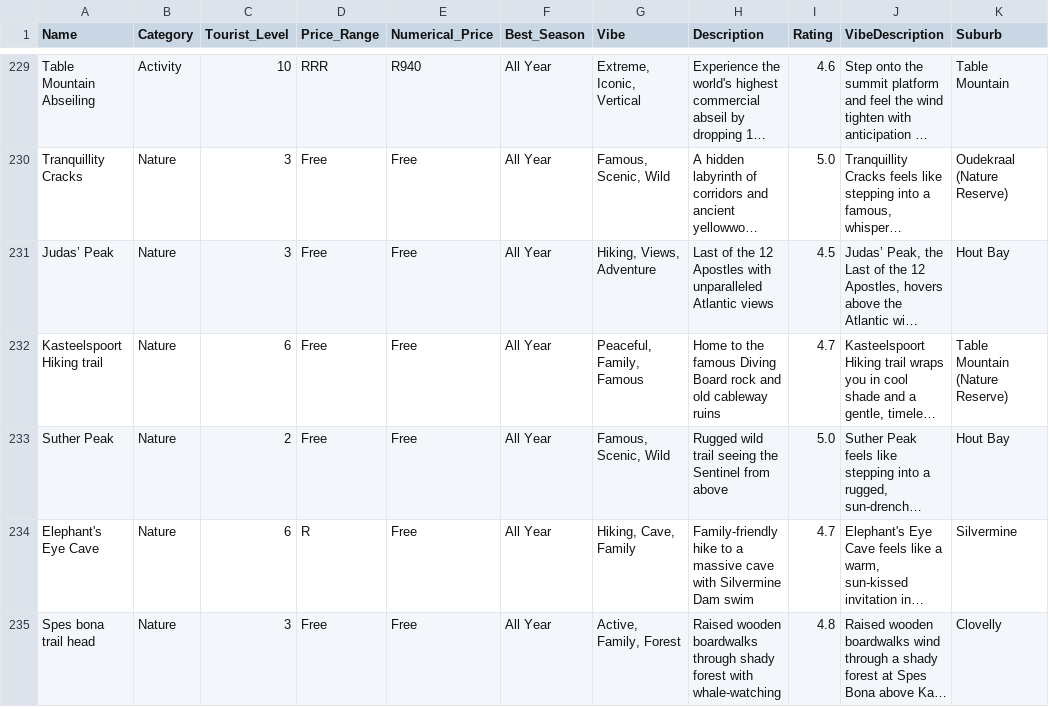
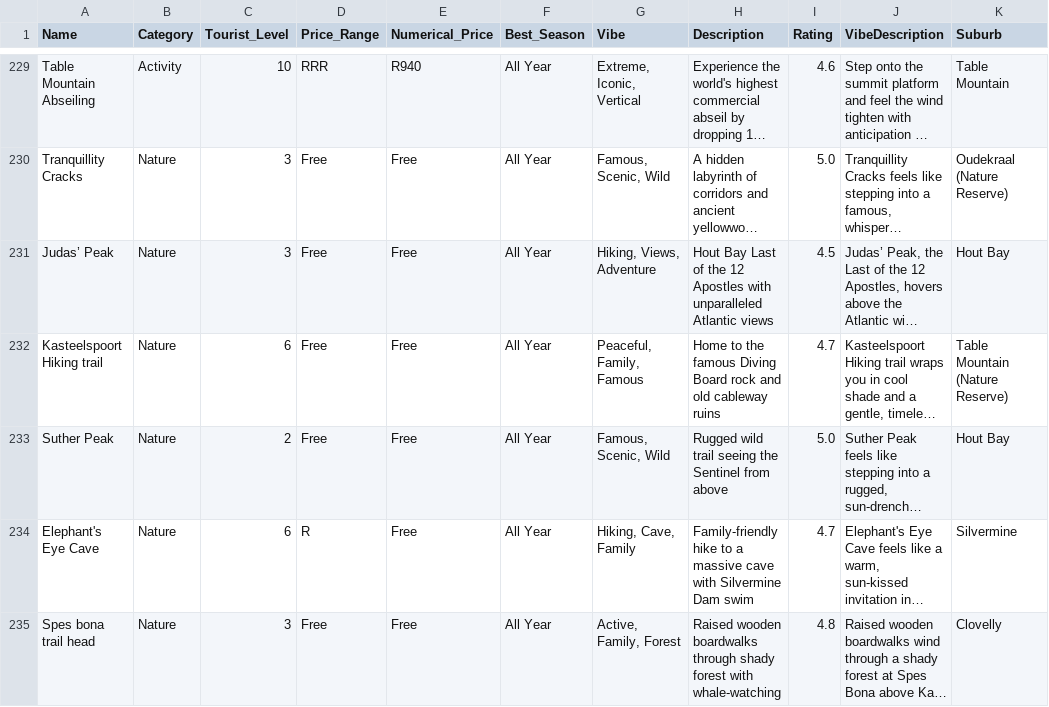
Before and after one commit to mfsass/lekker-find, a CSV file: data-262-2025-12-26.csv, drawn as a sheet; only a part is shown, gaps mark what is left out; long unchanged cells end in …; the diff covers the shown part only; the diff names each change by its address in the sheet, - before the commit and + after, or states it on an @@ line.

```diff
--- a/data-262-2025-12-26.csv
+++ b/data-262-2025-12-26.csv
-H231 (Description): Last of…
+H231 (Description): Hout Bay Last of…
```
Also changed, not shown: 1 removed row and 52 edited cells elsewhere in this file, 37 other files.
